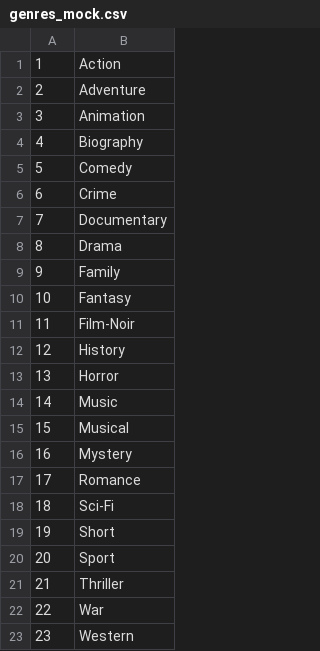
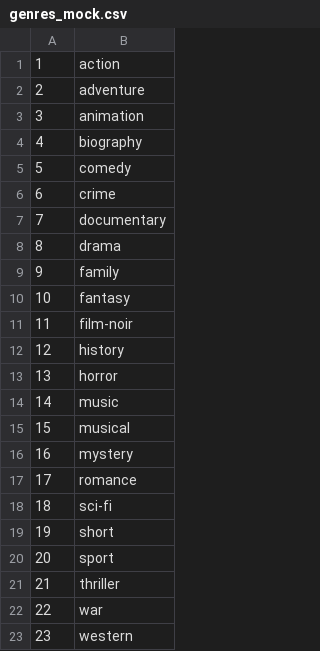
Before and after one commit to Parydubets/n-ix_learn_project, a CSV file: services/web/project/static/seed/genres_mock.csv, drawn as a sheet.

Commit message:
Films manipulation logic complete

```diff
--- a/services/web/project/static/seed/genres_mock.csv
+++ b/services/web/project/static/seed/genres_mock.csv
@@ -1,23 +1,23 @@
-1,Action
-2,Adventure
-3,Animation
-4,Biography
-5,Comedy
-6,Crime
-7,Documentary
-8,Drama
-9,Family
-10,Fantasy
-11,Film-Noir
-12,History
-13,Horror
-14,Music
-15,Musical
-16,Mystery
-17,Romance
-18,Sci-Fi
-19,Short
-20,Sport
-21,Thriller
-22,War
-23,Western
+1,action
+2,adventure
+3,animation
+4,biography
+5,comedy
+6,crime
+7,documentary
+8,drama
+9,family
+10,fantasy
+11,film-noir
+12,history
+13,horror
+14,music
+15,musical
+16,mystery
+17,romance
+18,sci-fi
+19,short
+20,sport
+21,thriller
+22,war
+23,western
```
Also changed, not shown: 15 other files.
